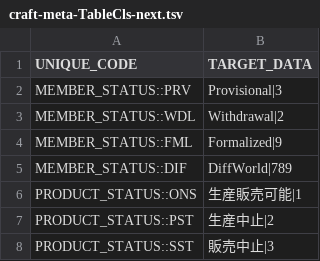
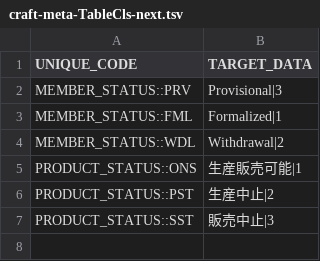
Before and after one commit to decoch/dbflute-test-active-hangar, a TSV file: dbflute_maihamadb/schema/craftdiff/diffworld/craft-meta-TableCls-next.tsv, drawn as a sheet.

```diff
--- a/dbflute_maihamadb/schema/craftdiff/diffworld/craft-meta-TableCls-next.tsv
+++ b/dbflute_maihamadb/schema/craftdiff/diffworld/craft-meta-TableCls-next.tsv
@@ -2,5 +2,4 @@
 "MEMBER_STATUS::PRV"	"Provisional|3"
+"MEMBER_STATUS::FML"	"Formalized|1"
 "MEMBER_STATUS::WDL"	"Withdrawal|2"
-"MEMBER_STATUS::FML"	"Formalized|9"
-"MEMBER_STATUS::DIF"	"DiffWorld|789"
 "PRODUCT_STATUS::ONS"	"生産販売可能|1"
```
Also changed, not shown: dbflute_maihamadb/playsql/data/ut/tsv/UTF-8/90_90-WHITE_TSV_LOADING.tsv, dbflute_maihamadb/schema/craftdiff/diffworld/craft-meta-TableCls-previous.tsv, 30 other files.
